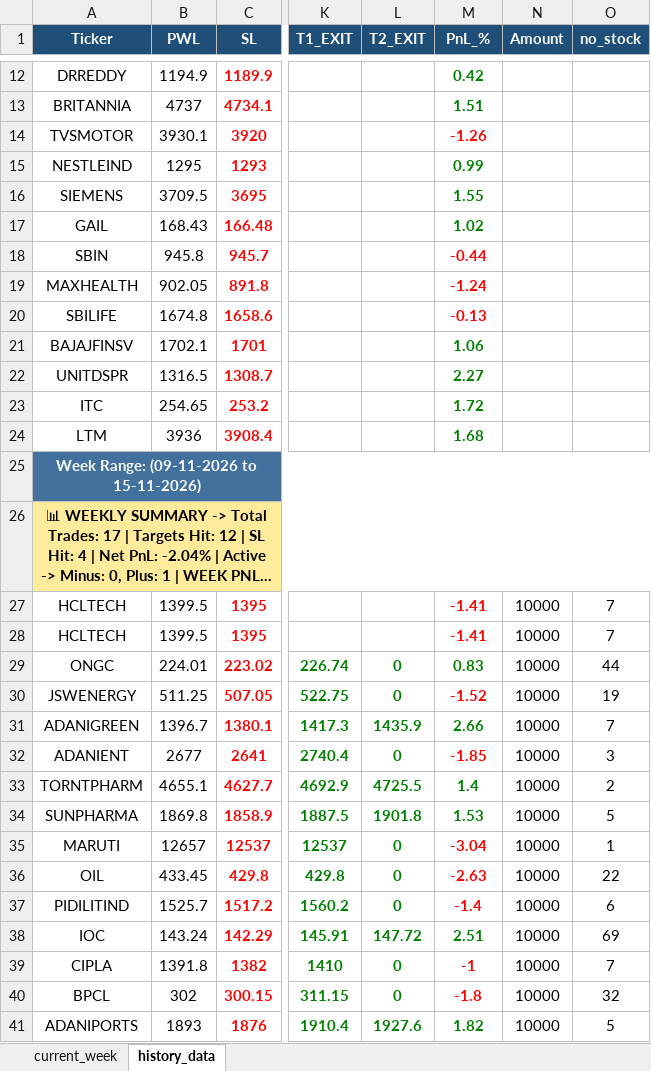
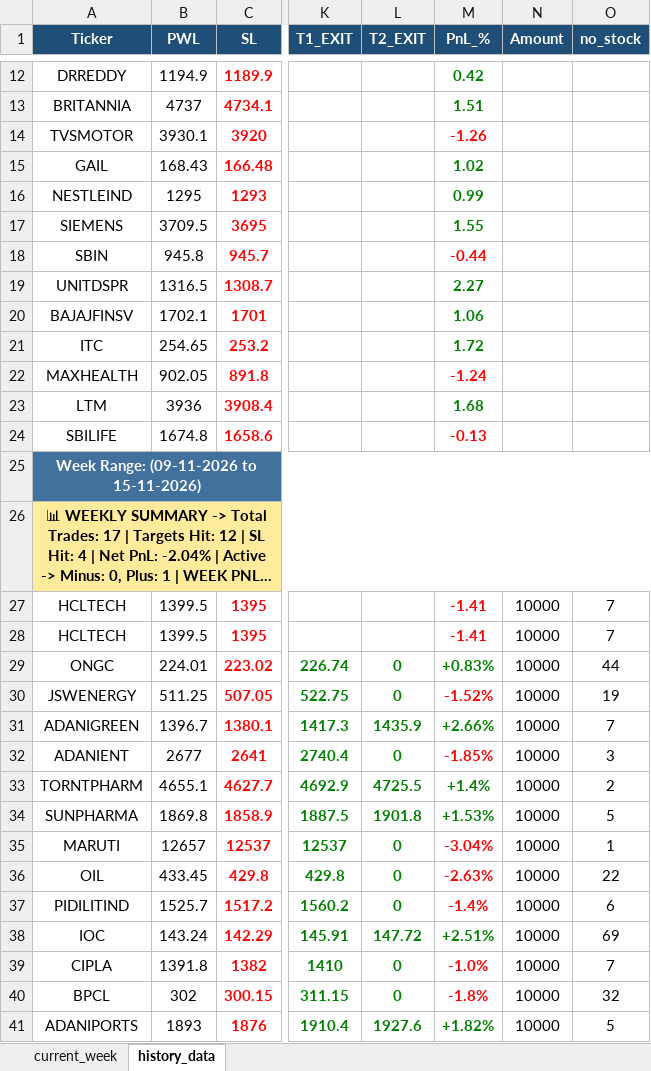
Before and after one commit to chandancv62-mtf/telegram-notifier, an Excel workbook: data/trade_tracker_results.xlsx, sheet history_data, drawn as a sheet; only a part is shown, gaps mark what is left out; long unchanged cells end in …; values as stored, in another font and other column widths than the file's, no borders; the diff covers the shown part only; the diff names each change by its address in the sheet, - before the commit and + after, or states it on an @@ line.

```diff
--- a/data/trade_tracker_results.xlsx (sheet history_data)
+++ b/data/trade_tracker_results.xlsx (sheet history_data)
@@ row 17 moved to row 15: GAIL @@
@@ row 22 moved to row 19: UNITDSPR @@
@@ row 21 moved to row 20: BAJAJFINSV @@
@@ row 23 moved to row 21: ITC @@
@@ row 24 moved to row 23: LTM @@
-M29 (PnL_%): 0.83
+M29 (PnL_%): +0.83%
-M30 (PnL_%): -1.52
+M30 (PnL_%): -1.52%
-M31 (PnL_%): 2.66
+M31 (PnL_%): +2.66%
-M32 (PnL_%): -1.85
+M32 (PnL_%): -1.85%
-M33 (PnL_%): 1.4
+M33 (PnL_%): +1.4%
-M34 (PnL_%): 1.53
+M34 (PnL_%): +1.53%
-M35 (PnL_%): -3.04
+M35 (PnL_%): -3.04%
-M36 (PnL_%): -2.63
+M36 (PnL_%): -2.63%
-M37 (PnL_%): -1.4
+M37 (PnL_%): -1.4%
-M38 (PnL_%): 2.51
+M38 (PnL_%): +2.51%
-M39 (PnL_%): -1
+M39 (PnL_%): -1.0%
-M40 (PnL_%): -1.8
+M40 (PnL_%): -1.8%
-M41 (PnL_%): 1.82
+M41 (PnL_%): +1.82%
```
Also changed, not shown: 41 moved rows and 2 edited cells elsewhere in this sheet, sheet current_week, data/entry_sl_signals.xlsx, data/weekly_final_trading_signals.xlsx.
